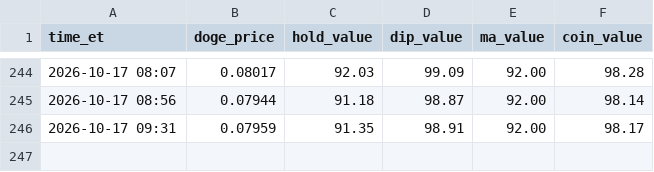
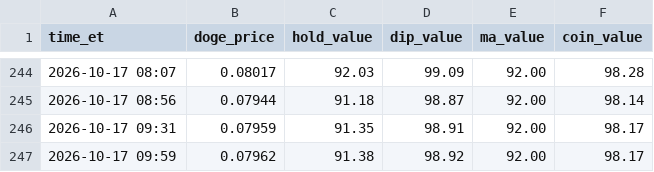
Before and after one commit to thinkmeek-dotcom/seat-watch, a CSV file: doge_history.csv, drawn as a sheet; only a part is shown, gaps mark what is left out.

Commit message:
Doge bot update

```diff
--- a/doge_history.csv
+++ b/doge_history.csv
@@ -246 +246,2 @@ time_et,doge_price,hold_value,dip_value,ma_value,coin_value
 2026-10-17 09:31,0.07959,91.35,98.91,92.00,98.17
+2026-10-17 09:59,0.07962,91.38,98.92,92.00,98.17
```
Also changed, not shown: 1 other file.
